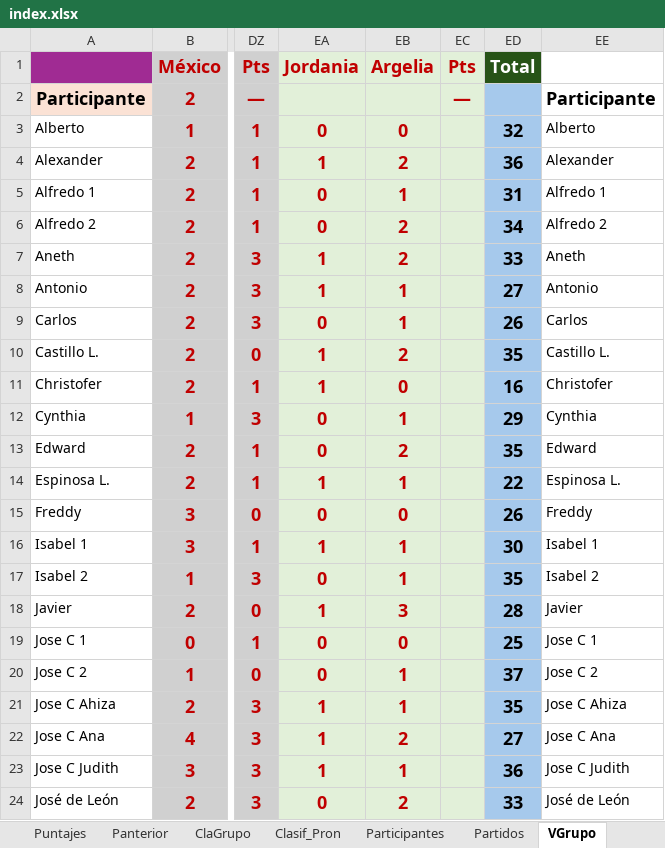
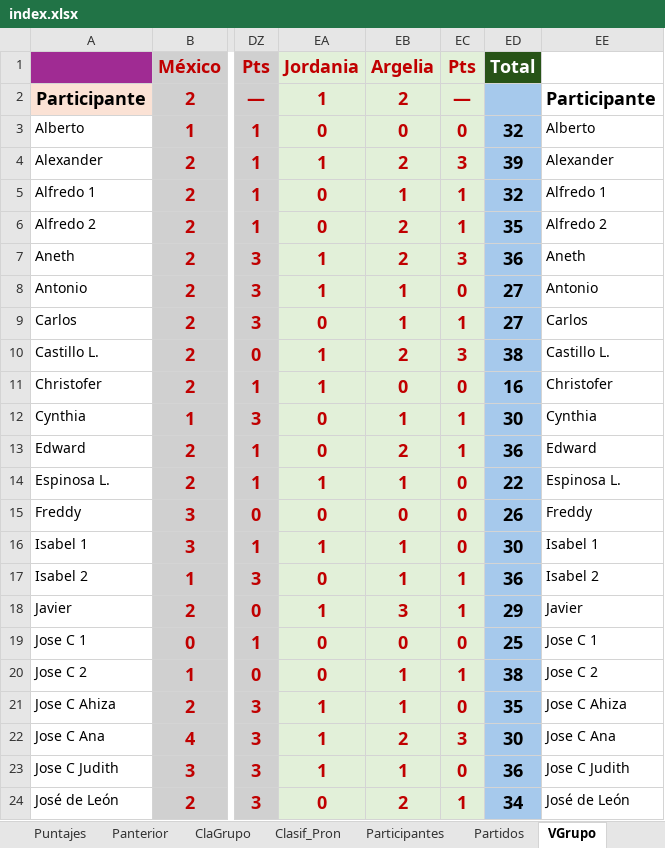
Before and after one commit to jecepa/polla, an Excel workbook: index.xlsx, sheet VGrupo, drawn as a sheet; only a part is shown, gaps mark what is left out; values as stored, in another font and other column widths than the file's, no borders; the diff covers the shown part only; the diff names each change by its address in the sheet, - before the commit and + after, or states it on an @@ line.

```diff
--- a/index.xlsx (sheet VGrupo)
+++ b/index.xlsx (sheet VGrupo)
-EA2: (empty)
+EA2: 1
-EB2: (empty)
+EB2: 2
-EC3: (empty)
+EC3: 0
-EC4: (empty)
+EC4: 3
-ED4: 36
+ED4: 39
-EC5:EC6: (empty)
+EC5:EC6: 1
-ED5: 31
+ED5: 32
-ED6: 34
+ED6: 35
-EC7: (empty)
+EC7: 3
-ED7: 33
+ED7: 36
-EC8: (empty)
+EC8: 0
-EC9: (empty)
+EC9: 1
-ED9: 26
+ED9: 27
-EC10: (empty)
+EC10: 3
-ED10: 35
+ED10: 38
-EC11: (empty)
+EC11: 0
-EC12:EC13: (empty)
+EC12:EC13: 1
-ED12: 29
+ED12: 30
-ED13: 35
+ED13: 36
-EC14:EC16: (empty)
+EC14:EC16: 0
-EC17:EC18: (empty)
+EC17:EC18: 1
-ED17: 35
+ED17: 36
-ED18: 28
+ED18: 29
-EC19: (empty)
+EC19: 0
-EC20: (empty)
+EC20: 1
-ED20: 37
+ED20: 38
-EC21: (empty)
+EC21: 0
-EC22: (empty)
+EC22: 3
-ED22: 27
+ED22: 30
-EC23: (empty)
+EC23: 0
-EC24: (empty)
+EC24: 1
-ED24: 33
+ED24: 34
```
Also changed, not shown: 41 edited cells elsewhere in this sheet, sheet Puntajes, sheet Grupo, sheet Partidos, formulas that keep their value, 14 other files.
